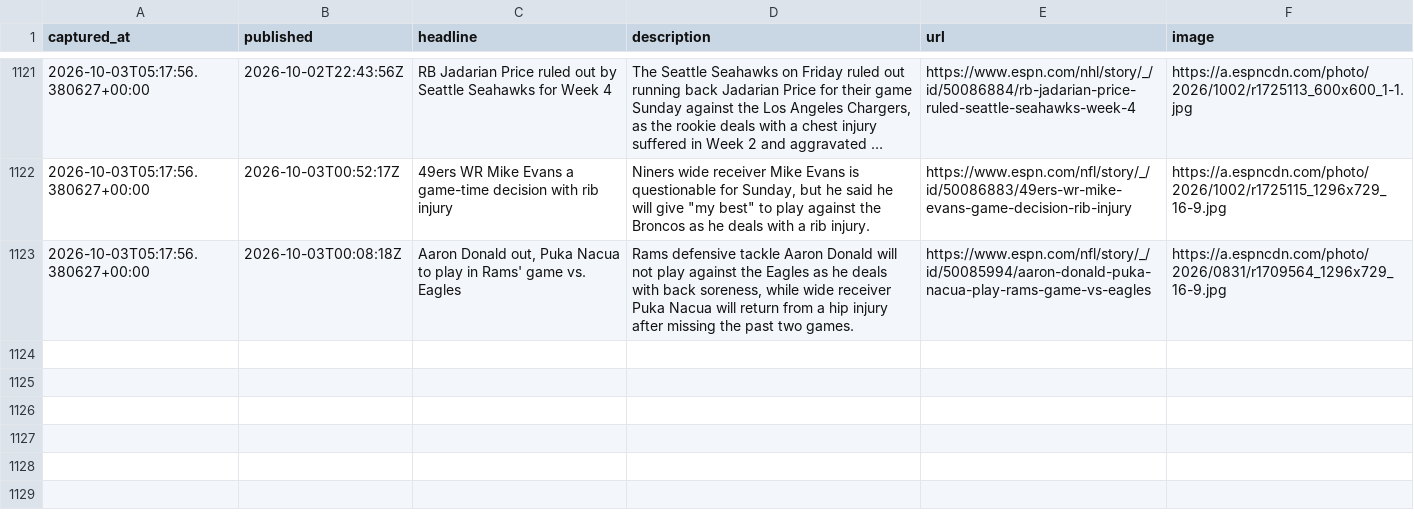
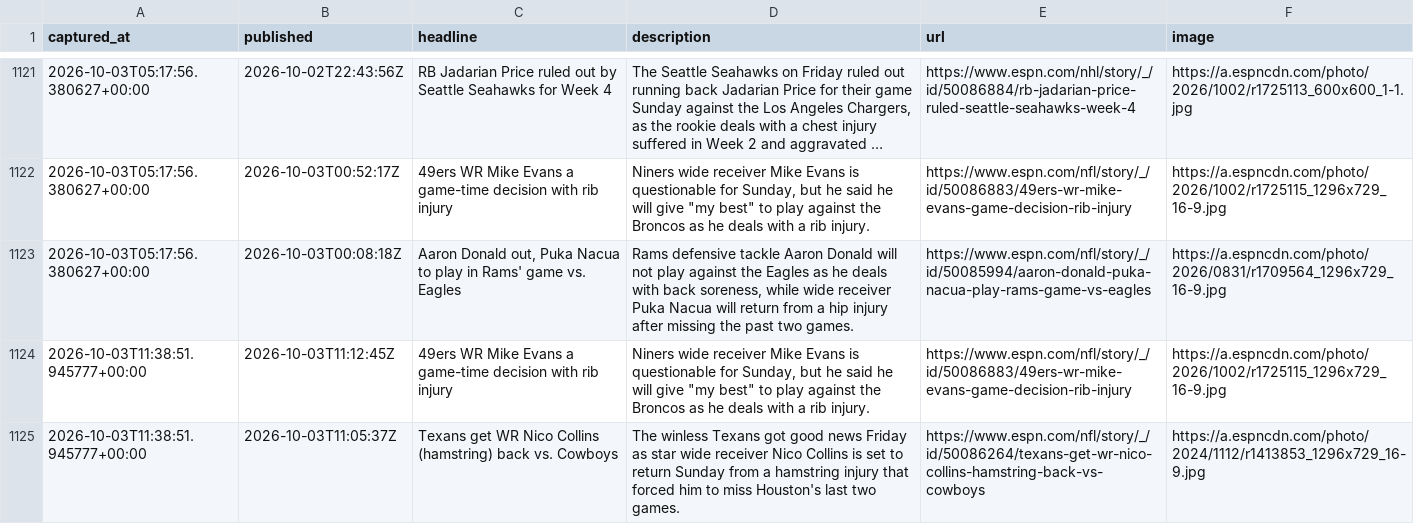
Before and after one commit to cmhart13-boop/OneMoreShiva-Native, a CSV file: data/injury_mentions.csv, drawn as a sheet; only a part is shown, gaps mark what is left out; long unchanged cells end in …; the diff names each change by its address in the sheet, - before the commit and + after, or states it on an @@ line.

```diff
--- a/data/injury_mentions.csv
+++ b/data/injury_mentions.csv
+row 1124: 2026-10-03T11:38:51.945777+00:00 | 2026-10-03T11:12:45Z | 49ers WR Mike Evans a game-time decision with rib injury | Niners wide receiver Mike Evans is questionable for Sunday, but he said he will give "my best" to play against the Broncos as he deals with a rib injury. | https://www.espn.com/nfl/story/_/id/50086883/49ers-wr-mike-evans-game-decision-rib-injury | https://a.espncdn.com/photo/2026/1002/r1725115_1296x729_16-9.jpg
+row 1125: 2026-10-03T11:38:51.945777+00:00 | 2026-10-03T11:05:37Z | Texans get WR Nico Collins (hamstring) back vs. Cowboys | The winless Texans got good news Friday as star wide receiver Nico Collins is set to return Sunday from a hamstring injury that forced him to miss Houston's last two games. | https://www.espn.com/nfl/story/_/id/50086264/texans-get-wr-nico-collins-hamstring-back-vs-cowboys | https://a.espncdn.com/photo/2024/1112/r1413853_1296x729_16-9.jpg
```
Also changed, not shown: 2 other files.
